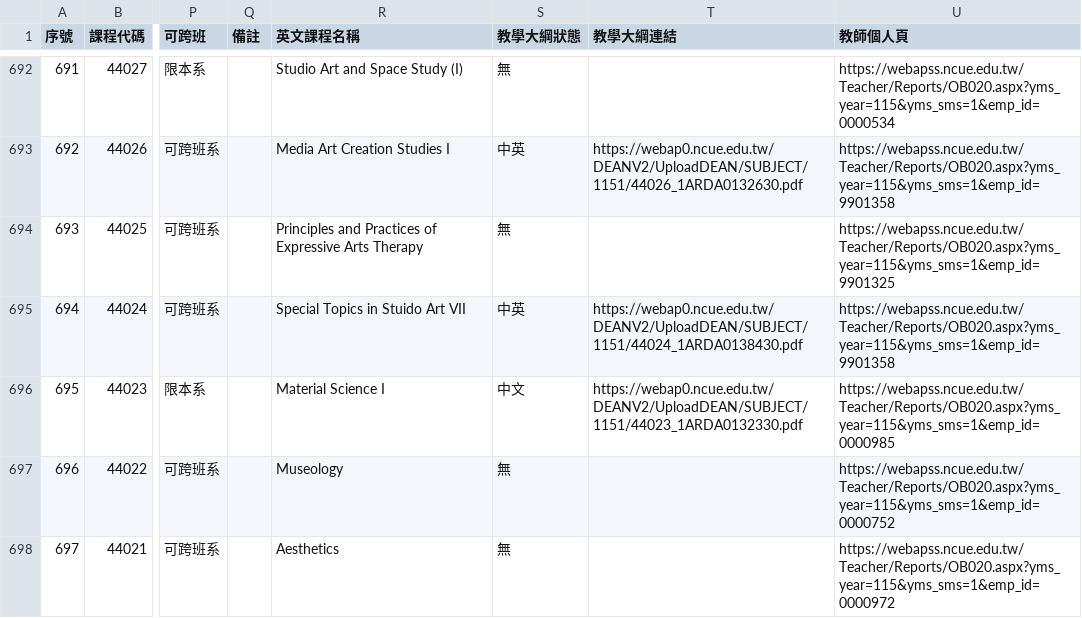
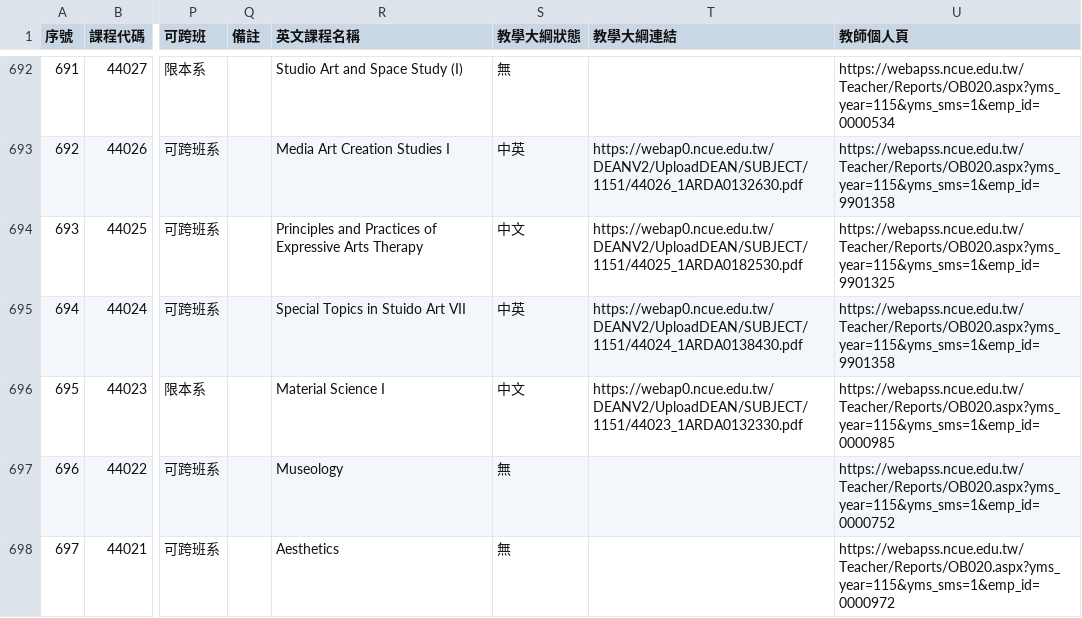
Before and after one commit to p66rkxwf/Course-Compass, a CSV file: data/raw/courses_115_1.csv, drawn as a sheet; only a part is shown, gaps mark what is left out; the diff covers the shown part only; the diff names each change by its address in the sheet, - before the commit and + after, or states it on an @@ line.

```diff
--- a/data/raw/courses_115_1.csv
+++ b/data/raw/courses_115_1.csv
-S694 (教學大綱狀態): 無
+S694 (教學大綱狀態): 中文
-T694 (教學大綱連結): (empty)
+T694 (教學大綱連結): https://webap0.ncue.edu.tw/DEANV2/UploadDEAN/SUBJECT/1151/44025_1ARDA0182530.pdf
```
Also changed, not shown: 22 edited cells elsewhere in this file, 1 other file.
